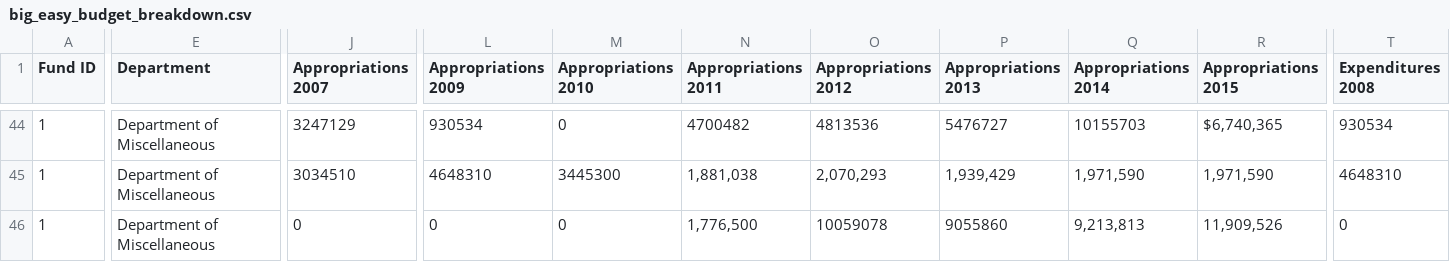
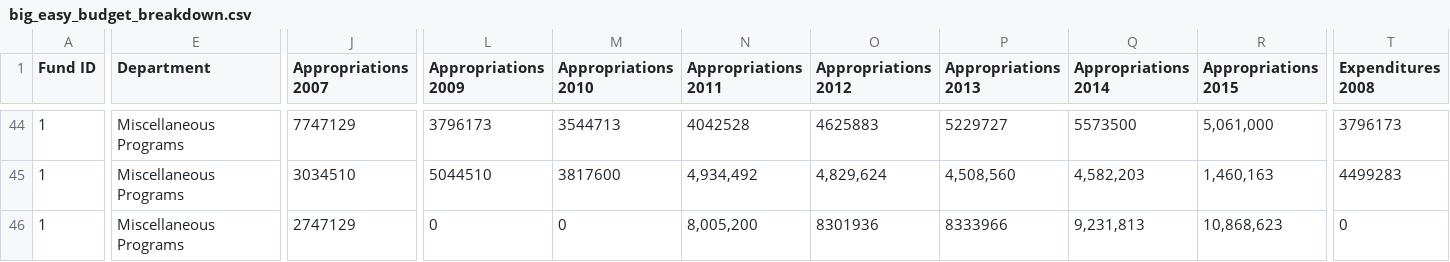
Before and after one commit to datamade/bigeasy-budget, a CSV file: data/big_easy_budget_breakdown.csv, drawn as a sheet; only a part is shown, gaps mark what is left out; the diff covers the shown part only; the diff names each change by its address in the sheet, - before the commit and + after, or states it on an @@ line.

```diff
--- a/data/big_easy_budget_breakdown.csv
+++ b/data/big_easy_budget_breakdown.csv
-E44:E46 (Department): Department of Miscellaneous
+E44:E46 (Department): Miscellaneous Programs
-J44 (Appropriations 2007): 3247129
+J44 (Appropriations 2007): 7747129
-L44 (Appropriations 2009): 930534
+L44 (Appropriations 2009): 3796173
-M44 (Appropriations 2010): 0
+M44 (Appropriations 2010): 3544713
-N44 (Appropriations 2011): 4700482
+N44 (Appropriations 2011): 4042528
-O44 (Appropriations 2012): 4813536
+O44 (Appropriations 2012): 4625883
-P44 (Appropriations 2013): 5476727
+P44 (Appropriations 2013): 5229727
-Q44 (Appropriations 2014): 10155703
+Q44 (Appropriations 2014): 5573500
-R44 (Appropriations 2015): $6,740,365
+R44 (Appropriations 2015): 5,061,000
-T44 (Expenditures 2008): 930534
+T44 (Expenditures 2008): 3796173
-L45 (Appropriations 2009): 4648310
+L45 (Appropriations 2009): 5044510
-M45 (Appropriations 2010): 3445300
+M45 (Appropriations 2010): 3817600
-N45 (Appropriations 2011): 1,881,038
+N45 (Appropriations 2011): 4,934,492
-O45 (Appropriations 2012): 2,070,293
+O45 (Appropriations 2012): 4,829,624
-P45 (Appropriations 2013): 1,939,429
+P45 (Appropriations 2013): 4,508,560
-Q45 (Appropriations 2014): 1,971,590
+Q45 (Appropriations 2014): 4,582,203
-R45 (Appropriations 2015): 1,971,590
+R45 (Appropriations 2015): 1,460,163
-T45 (Expenditures 2008): 4648310
+T45 (Expenditures 2008): 4499283
-J46 (Appropriations 2007): 0
+J46 (Appropriations 2007): 2747129
-N46 (Appropriations 2011): 1,776,500
+N46 (Appropriations 2011): 8,005,200
-O46 (Appropriations 2012): 10059078
+O46 (Appropriations 2012): 8301936
-P46 (Appropriations 2013): 9055860
+P46 (Appropriations 2013): 8333966
-Q46 (Appropriations 2014): 9,213,813
+Q46 (Appropriations 2014): 9,231,813
-R46 (Appropriations 2015): 11,909,526
+R46 (Appropriations 2015): 10,868,623
```
Also changed, not shown: 1 added row and 105 edited cells elsewhere in this file, data/big_easy_budget_cleaned.csv.
